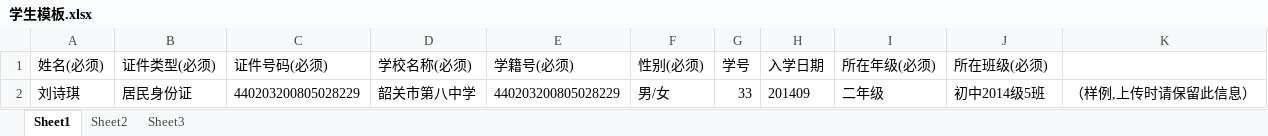
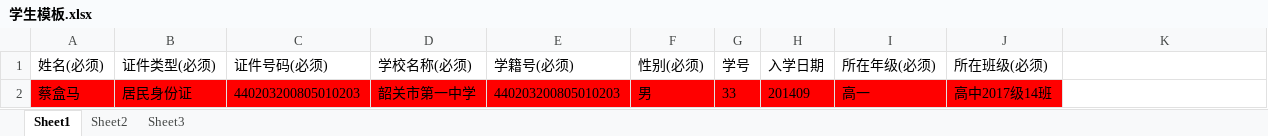
Before and after one commit to lanzion/XK_sgsjy, an Excel workbook: xk-kxsz-admin/static/template/学生模板.xlsx, sheet Sheet1, drawn as a sheet; values as stored, in another font and other column widths than the file's, no borders; removed rows and columns are numbered as before the commit, all else as after; the diff names each change by its address in the sheet, - before the commit and + after, or states it on an @@ line.

```diff
--- a/xk-kxsz-admin/static/template/学生模板.xlsx (sheet Sheet1)
+++ b/xk-kxsz-admin/static/template/学生模板.xlsx (sheet Sheet1)
-row 2: 刘诗琪 | 居民身份证 | 440203200805028229 | 韶关市第八中学 | 440203200805028229 | 男/女 | 33 | 201409 | 二年级 | 初中2014级5班 | （样例,上传时请保留此信息）
+row 2: 蔡盒马 | 居民身份证 | 440203200805010203 | 韶关市第一中学 | 440203200805010203 | 男 | 33 | 201409 | 高一 | 高中2017级14班
```
Also changed, not shown: xk-kxsz-admin/static/template/教师模板.xlsx, 8 other files.
